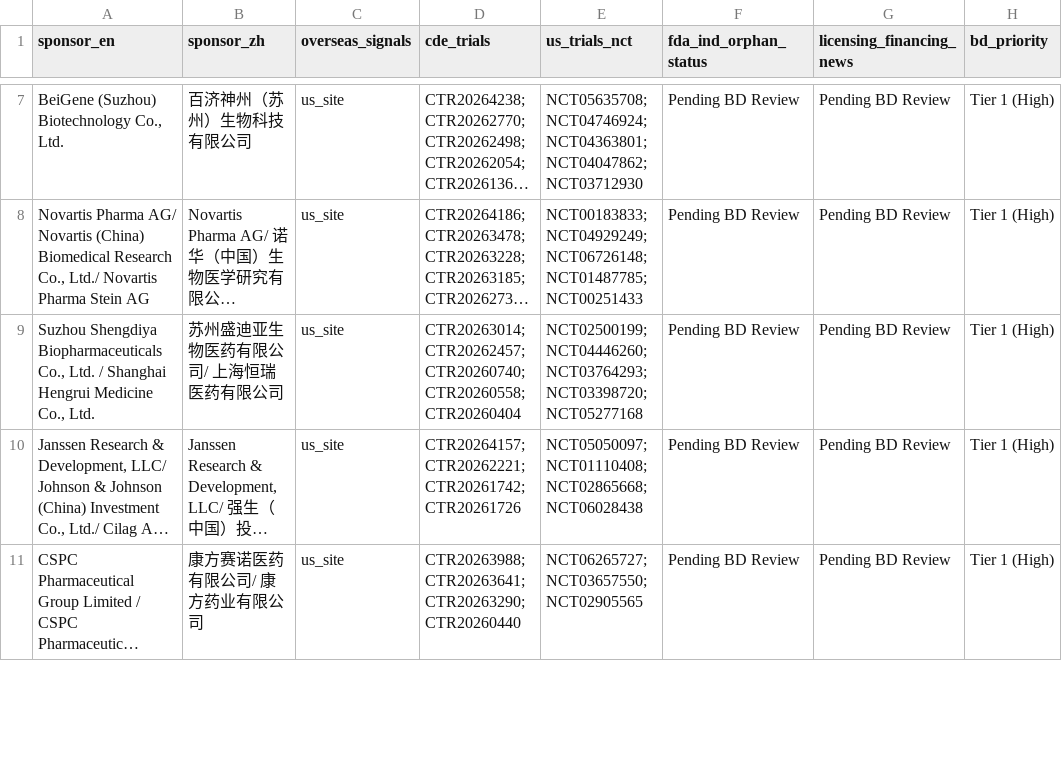
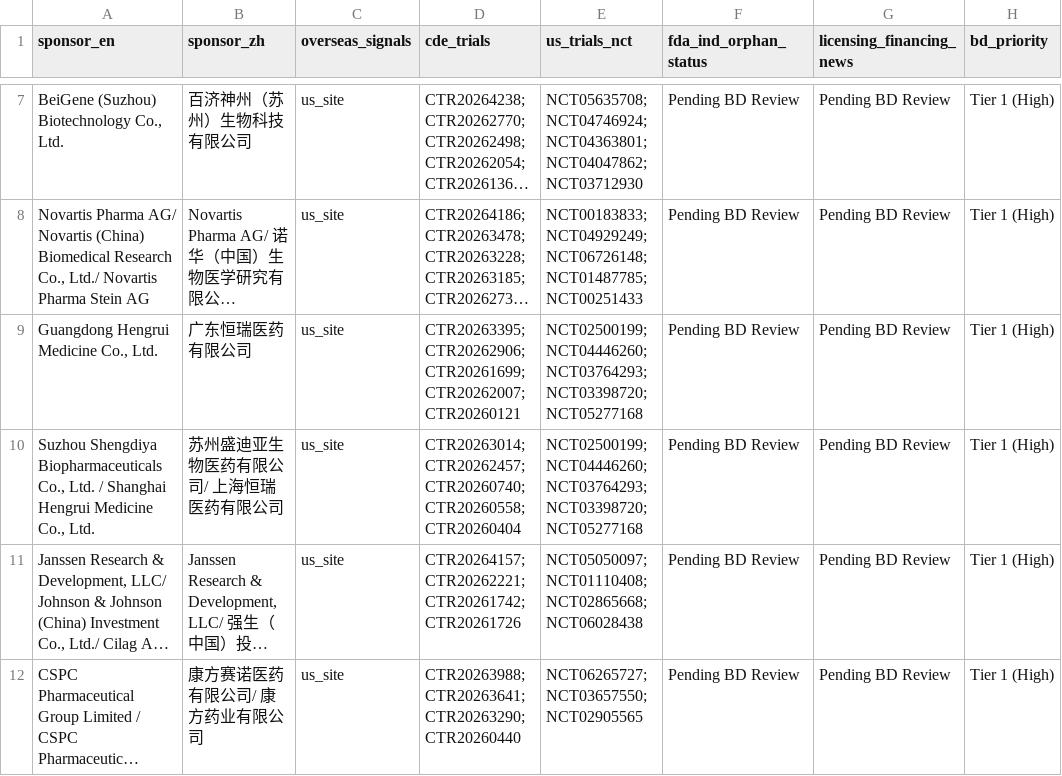
Before and after one commit to hutianle/cde-clinical-trials, a CSV file: data/overseas_targets.csv, drawn as a sheet; only a part is shown, gaps mark what is left out; long unchanged cells end in …; the diff covers the shown part only; the diff names each change by its address in the sheet, - before the commit and + after, or states it on an @@ line.

```diff
--- a/data/overseas_targets.csv
+++ b/data/overseas_targets.csv
+row 9: Guangdong Hengrui Medicine Co., Ltd. | 广东恒瑞医药有限公司 | us_site | CTR20263395; CTR20262906; CTR20261699; CTR20262007; CTR20260121 | NCT02500199; NCT04446260; NCT03764293; NCT03398720; NCT05277168 | Pending BD Review | Pending BD Review | Tier 1 (High)
```
Also changed, not shown: 2 added rows and 2 removed rows elsewhere in this file, 6 other files.
